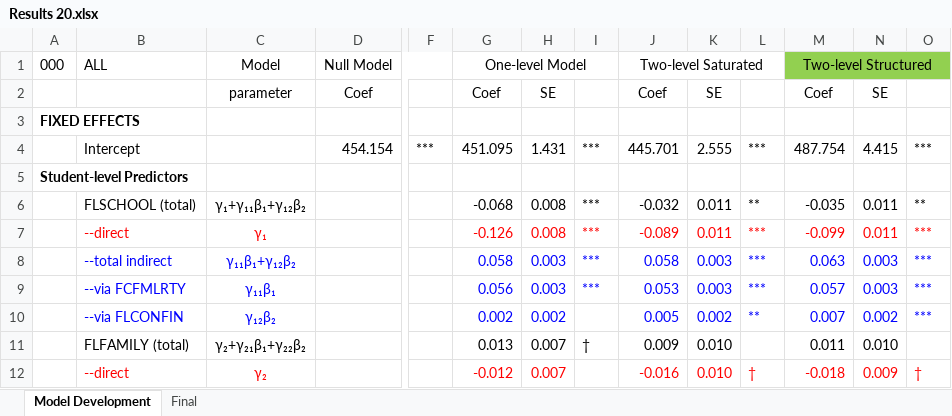
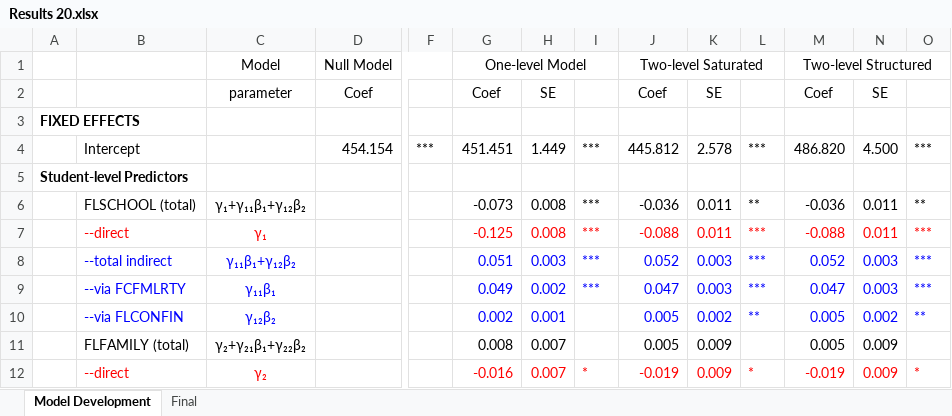
Before and after one commit to tonyctan/CEMO-master-thesis, an Excel workbook: Model building/Results 20.xlsx, sheet Model Development, drawn as a sheet; only a part is shown, gaps mark what is left out; values as stored, in another font and other column widths than the file's, no borders; removed rows and columns are numbered as before the commit, all else as after; rows hold the shown columns only; the diff covers the shown part only; the diff names each change by its address in the sheet, - before the commit and + after, or states it on an @@ line.

```diff
--- a/Model building/Results 20.xlsx (sheet Model Development)
+++ b/Model building/Results 20.xlsx (sheet Model Development)
-A1: 000
+A1: (empty)
-B1: ALL
+B1: (empty)
-M1:O1 fill: #92D050
+M1:O1 fill: none
-G4: 451.095
+G4: 451.451
-H4: 1.431
+H4: 1.449
-J4: 445.701
+J4: 445.812
-K4: 2.555
+K4: 2.578
-M4: 487.754
+M4: 486.820
-N4: 4.415
+N4: 4.500
-G6: -0.068
+G6: -0.073
-J6: -0.032
+J6: -0.036
-M6: -0.035
+M6: -0.036
-G7: -0.126
+G7: -0.125
-J7: -0.089
+J7: -0.088
-M7: -0.099
+M7: -0.088
-G8: 0.058
+G8: 0.051
-J8: 0.058
+J8: 0.052
-M8: 0.063
+M8: 0.052
-G9: 0.056
+G9: 0.049
-H9: 0.003
+H9: 0.002
-J9: 0.053
+J9: 0.047
-M9: 0.057
+M9: 0.047
-H10: 0.002
+H10: 0.001
-M10: 0.007
+M10: 0.005
-O10: ***
+O10: **
-row 11:  | FLFAMILY (total) | γ₂+γ₂₁β₁+γ₂₂β₂ |  |  | 0.013 | 0.007 | † | 0.009 | 0.010 |  | 0.011 | 0.010
-row 12:  | --direct | γ₂ |  |  | -0.012 | 0.007 |  | -0.016 | 0.010 | † | -0.018 | 0.009 | †
+row 11:  | FLFAMILY (total) | γ₂+γ₂₁β₁+γ₂₂β₂ |  |  | 0.008 | 0.007 |  | 0.005 | 0.009 |  | 0.005 | 0.009
+row 12:  | --direct | γ₂ |  |  | -0.016 | 0.007 | * | -0.019 | 0.009 | * | -0.019 | 0.009 | *
```
Also changed, not shown: 7 added rows, 7 removed rows and 70 edited cells elsewhere in this sheet, sheet Final, 6 other files.
